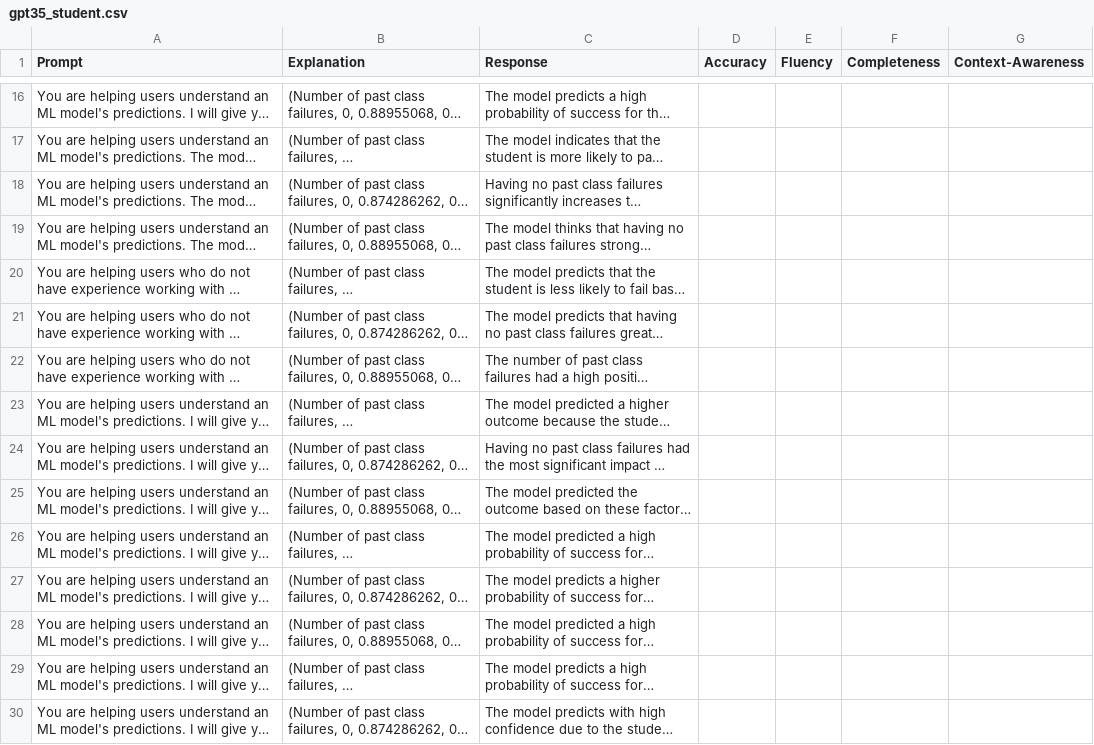
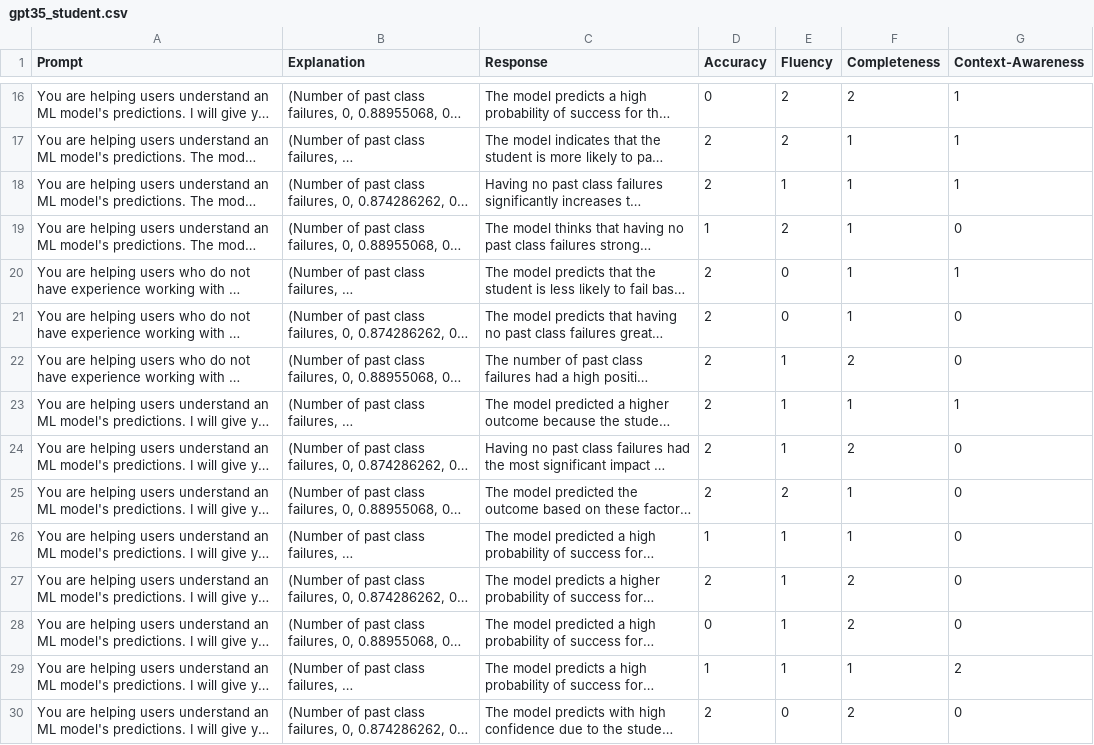
Before and after one commit to sibyl-dev/Explingo, a CSV file: prompt-tuning-experiment/gpt35_student.csv, drawn as a sheet; only a part is shown, gaps mark what is left out; long unchanged cells end in …; the diff covers the shown part only; the diff names each change by its address in the sheet, - before the commit and + after, or states it on an @@ line.

```diff
--- a/prompt-tuning-experiment/gpt35_student.csv
+++ b/prompt-tuning-experiment/gpt35_student.csv
-D16 (Accuracy): (empty)
+D16 (Accuracy): 0
-E16:E17 (Fluency): (empty)
+E16:E17 (Fluency): 2
-F16 (Completeness): (empty)
+F16 (Completeness): 2
-G16:G18 (Context-Awareness): (empty)
+G16:G18 (Context-Awareness): 1
-D17:D18 (Accuracy): (empty)
+D17:D18 (Accuracy): 2
-F17:F21 (Completeness): (empty)
+F17:F21 (Completeness): 1
-E18 (Fluency): (empty)
+E18 (Fluency): 1
-D19 (Accuracy): (empty)
+D19 (Accuracy): 1
-E19 (Fluency): (empty)
+E19 (Fluency): 2
-G19 (Context-Awareness): (empty)
+G19 (Context-Awareness): 0
-D20:D25 (Accuracy): (empty)
+D20:D25 (Accuracy): 2
-E20:E21 (Fluency): (empty)
+E20:E21 (Fluency): 0
-G20 (Context-Awareness): (empty)
+G20 (Context-Awareness): 1
-G21:G22 (Context-Awareness): (empty)
+G21:G22 (Context-Awareness): 0
-E22:E24 (Fluency): (empty)
+E22:E24 (Fluency): 1
-F22 (Completeness): (empty)
+F22 (Completeness): 2
-F23 (Completeness): (empty)
+F23 (Completeness): 1
-G23 (Context-Awareness): (empty)
+G23 (Context-Awareness): 1
-F24 (Completeness): (empty)
+F24 (Completeness): 2
-G24:G28 (Context-Awareness): (empty)
+G24:G28 (Context-Awareness): 0
-E25 (Fluency): (empty)
+E25 (Fluency): 2
-F25:F26 (Completeness): (empty)
+F25:F26 (Completeness): 1
-D26 (Accuracy): (empty)
+D26 (Accuracy): 1
-E26:E29 (Fluency): (empty)
+E26:E29 (Fluency): 1
-D27 (Accuracy): (empty)
+D27 (Accuracy): 2
-F27:F28 (Completeness): (empty)
+F27:F28 (Completeness): 2
-D28 (Accuracy): (empty)
+D28 (Accuracy): 0
-D29 (Accuracy): (empty)
+D29 (Accuracy): 1
-F29 (Completeness): (empty)
+F29 (Completeness): 1
-G29 (Context-Awareness): (empty)
+G29 (Context-Awareness): 2
-D30 (Accuracy): (empty)
+D30 (Accuracy): 2
-E30 (Fluency): (empty)
+E30 (Fluency): 0
-F30 (Completeness): (empty)
+F30 (Completeness): 2
-G30 (Context-Awareness): (empty)
+G30 (Context-Awareness): 0
```
Also changed, not shown: 120 edited cells elsewhere in this file.
